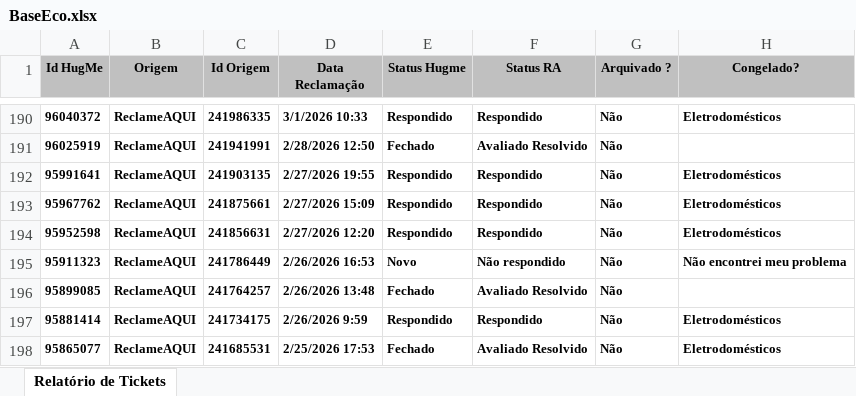
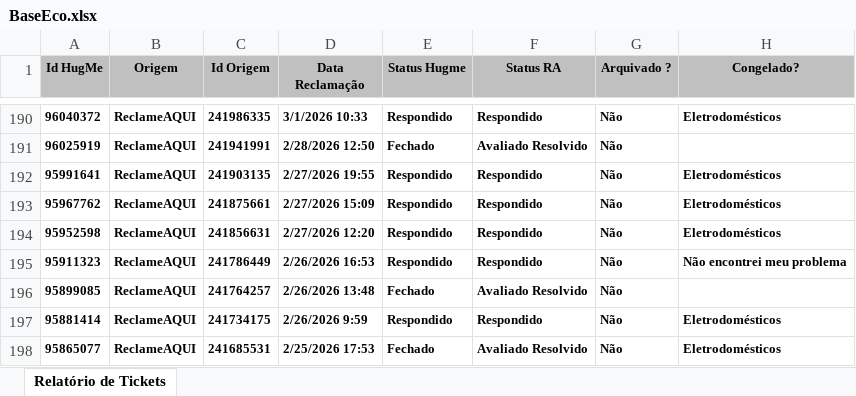
Before and after one commit to eduardacjr/Reclameaquiculligan, an Excel workbook: BaseEco.xlsx, sheet Relatório de Tickets, drawn as a sheet; only a part is shown, gaps mark what is left out; values as stored, in another font and other column widths than the file's, no borders; the diff names each change by its address in the sheet, - before the commit and + after, or states it on an @@ line.

Commit message:
Atualizacao de arquivos - 06/05/2026 14:28:14,84

```diff
--- a/BaseEco.xlsx (sheet Relatório de Tickets)
+++ b/BaseEco.xlsx (sheet Relatório de Tickets)
-E195 (Status Hugme): Novo
+E195 (Status Hugme): Respondido
-F195 (Status RA): Não respondido
+F195 (Status RA): Respondido
```
